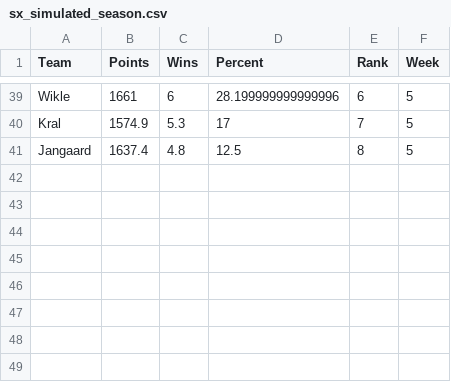
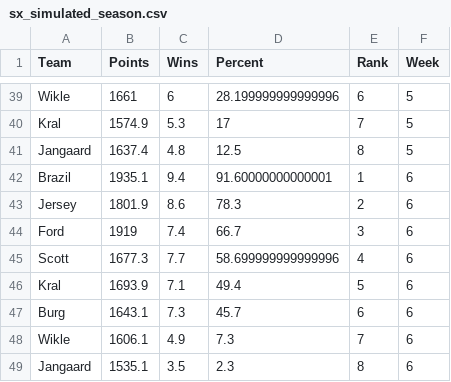
Before and after one commit to scottfrechette/shiny-server, a CSV file: sx/sx_simulated_season.csv, drawn as a sheet; only a part is shown, gaps mark what is left out.

```diff
--- a/sx/sx_simulated_season.csv
+++ b/sx/sx_simulated_season.csv
@@ -41 +41,9 @@ Kral,1574.9,5.3,17,7,5
 Jangaard,1637.4,4.8,12.5,8,5
+Brazil,1935.1,9.4,91.60000000000001,1,6
+Jersey,1801.9,8.6,78.3,2,6
+Ford,1919,7.4,66.7,3,6
+Scott,1677.3,7.7,58.699999999999996,4,6
+Kral,1693.9,7.1,49.4,5,6
+Burg,1643.1,7.3,45.7,6,6
+Wikle,1606.1,4.9,7.3,7,6
+Jangaard,1535.1,3.5,2.3,8,6
```
Also changed, not shown: clt/clt_simulated_season.csv, clt/playoff_leverage.csv, 5 other files.
